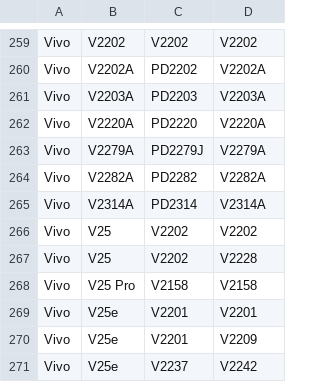
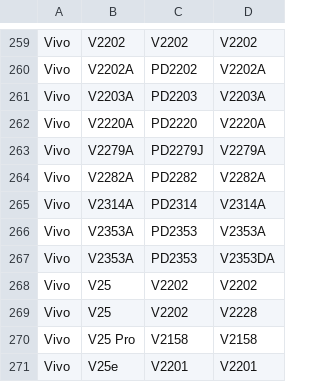
Before and after one commit to Soar1989/get_android_data, a CSV file: data/vivo_gms_devices.csv, drawn as a sheet; only a part is shown, gaps mark what is left out; the shorter side is filled out with more unchanged rows; the diff names each change by its address in the sheet, - before the commit and + after, or states it on an @@ line.

```diff
--- a/data/vivo_gms_devices.csv
+++ b/data/vivo_gms_devices.csv
+row 266: Vivo | V2353A | PD2353 | V2353A
+row 267: Vivo | V2353A | PD2353 | V2353DA
```
Also changed, not shown: data/oplus_gms_devices.csv.
